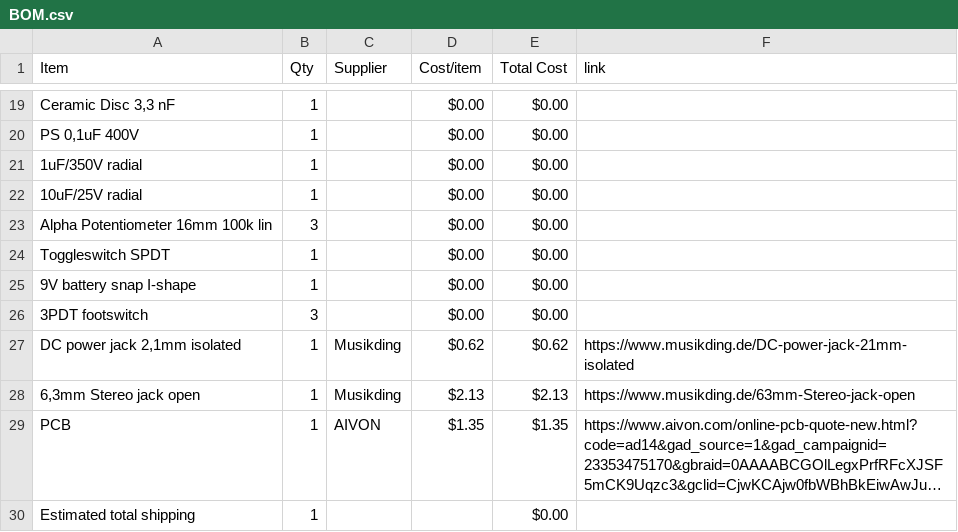
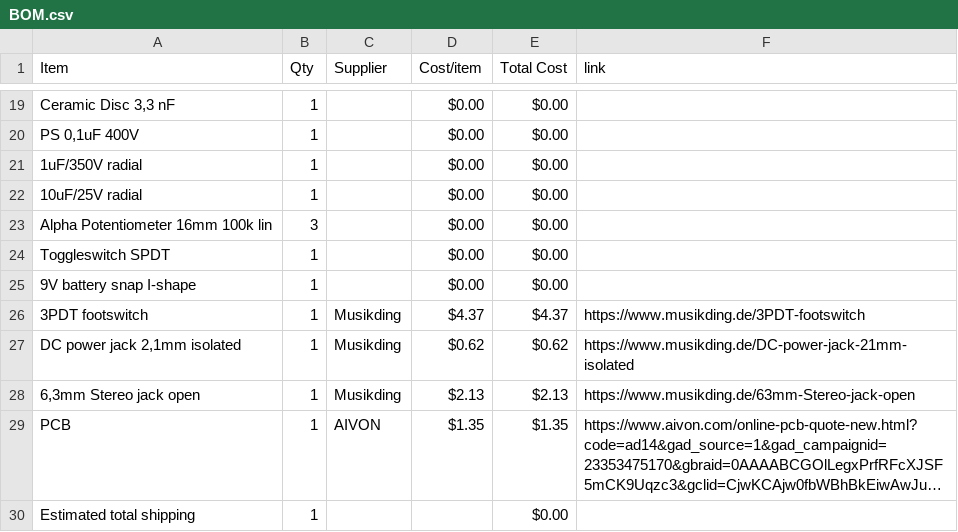
Before and after one commit to ganqrr-crypto/Custom-Guitar-Pedal, a CSV file: BOM.csv, drawn as a sheet; only a part is shown, gaps mark what is left out; long unchanged cells end in ….

Commit message:
Sync Electric guitar pedal from Half Life

```diff
--- a/BOM.csv
+++ b/BOM.csv
@@ -25,3 +25,3 @@ Toggleswitch SPDT,1,,$0.00,$0.00,
 9V battery snap I-shape,1,,$0.00,$0.00,
-3PDT footswitch,3,,$0.00,$0.00,
+3PDT footswitch,1,Musikding,$4.37,$4.37,https://www.musikding.de/3PDT-footswitch
 "DC power jack 2,1mm isolated",1,Musikding,$0.62,$0.62,https://www.musikding.de/DC-power-jack-21mm-isolated
```
